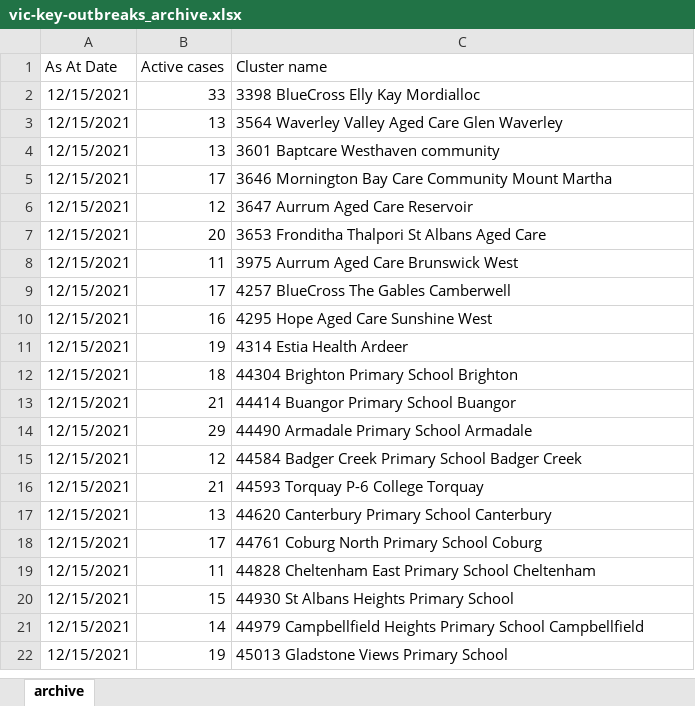
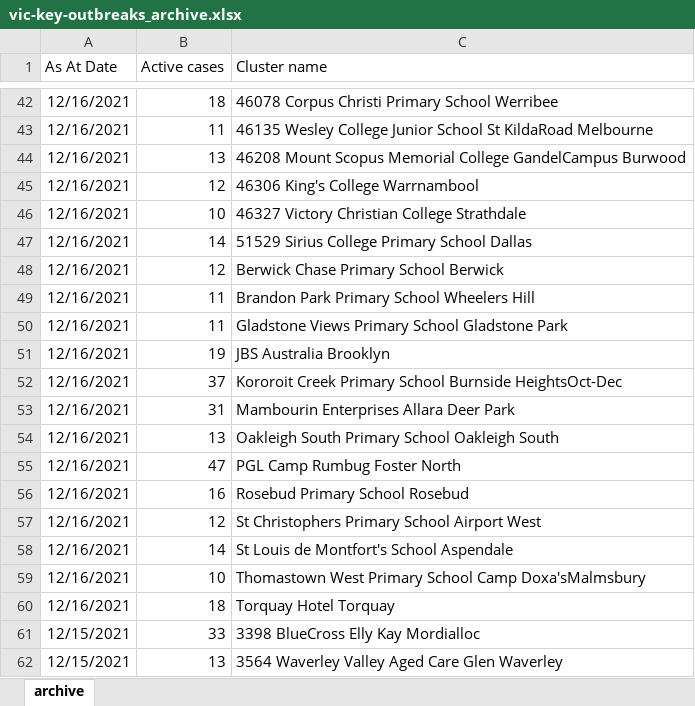
Before and after one commit to Mike-Honey/covid-19-outbreak-paths, an Excel workbook: vic-key-outbreaks_archive.xlsx, sheet archive, drawn as a sheet; only a part is shown, gaps mark what is left out; the shorter side is filled out with more unchanged rows; values as stored, in another font and other column widths than the file's, no borders; table styles not drawn; the diff covers the shown part only; the diff names each change by its address in the sheet, - before the commit and + after, or states it on an @@ line.

```diff
--- a/vic-key-outbreaks_archive.xlsx (sheet archive)
+++ b/vic-key-outbreaks_archive.xlsx (sheet archive)
+row 42: 12/16/2021 | 18 | 46078 Corpus Christi Primary School Werribee
+row 43: 12/16/2021 | 11 | 46135 Wesley College Junior School St KildaRoad Melbourne
+row 44: 12/16/2021 | 13 | 46208 Mount Scopus Memorial College GandelCampus Burwood
+row 45: 12/16/2021 | 12 | 46306 King's College Warrnambool
+row 46: 12/16/2021 | 10 | 46327 Victory Christian College Strathdale
+row 47: 12/16/2021 | 14 | 51529 Sirius College Primary School Dallas
+row 48: 12/16/2021 | 12 | Berwick Chase Primary School Berwick
+row 49: 12/16/2021 | 11 | Brandon Park Primary School Wheelers Hill
+row 50: 12/16/2021 | 11 | Gladstone Views Primary School Gladstone Park
+row 51: 12/16/2021 | 19 | JBS Australia Brooklyn
+row 52: 12/16/2021 | 37 | Kororoit Creek Primary School Burnside HeightsOct-Dec
+row 53: 12/16/2021 | 31 | Mambourin Enterprises Allara Deer Park
+row 54: 12/16/2021 | 13 | Oakleigh South Primary School Oakleigh South
+row 55: 12/16/2021 | 47 | PGL Camp Rumbug Foster North
+row 56: 12/16/2021 | 16 | Rosebud Primary School Rosebud
+row 57: 12/16/2021 | 12 | St Christophers Primary School Airport West
+row 58: 12/16/2021 | 14 | St Louis de Montfort's School Aspendale
+row 59: 12/16/2021 | 10 | Thomastown West Primary School Camp Doxa'sMalmsbury
+row 60: 12/16/2021 | 18 | Torquay Hotel Torquay
```
Also changed, not shown: 40 added rows elsewhere in this sheet, vic-key-outbreaks_0.xlsx.
